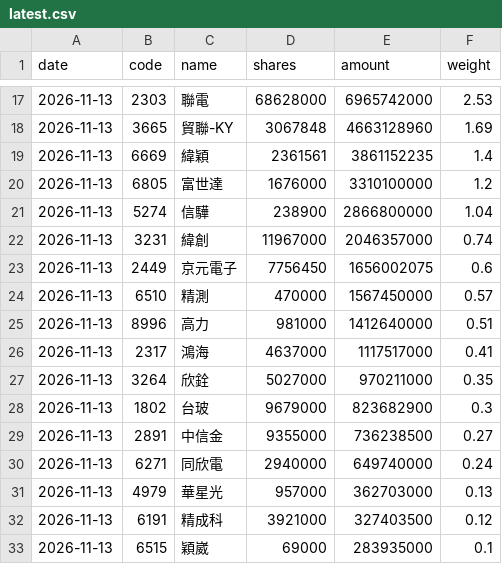
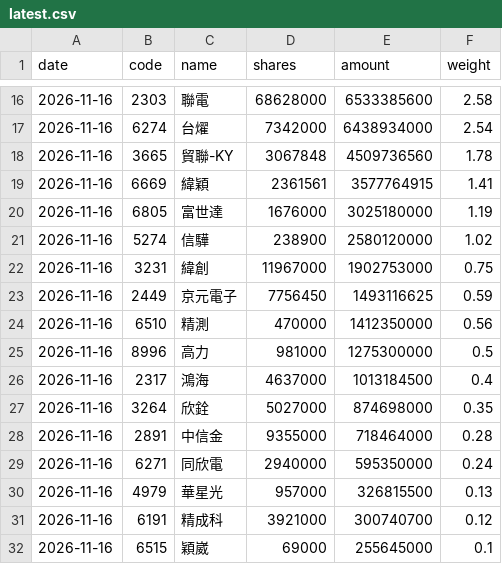
Before and after one commit to jason8745/00981A-tracker, a CSV file: data/latest.csv, drawn as a sheet; only a part is shown, gaps mark what is left out; the diff covers the shown part only.

```diff
--- a/data/latest.csv
+++ b/data/latest.csv
@@ -17,17 +16,17 @@ date,code,name,shares,amount,weight
-2026-11-13,2303,聯電,68628000,6965742000,2.53
-2026-11-13,3665,貿聯-KY,3067848,4663128960,1.69
-2026-11-13,6669,緯穎,2361561,3861152235,1.4
-2026-11-13,6805,富世達,1676000,3310100000,1.2
-2026-11-13,5274,信驊,238900,2866800000,1.04
-2026-11-13,3231,緯創,11967000,2046357000,0.74
-2026-11-13,2449,京元電子,7756450,1656002075,0.6
-2026-11-13,6510,精測,470000,1567450000,0.57
-2026-11-13,8996,高力,981000,1412640000,0.51
-2026-11-13,2317,鴻海,4637000,1117517000,0.41
-2026-11-13,3264,欣銓,5027000,970211000,0.35
-2026-11-13,1802,台玻,9679000,823682900,0.3
-2026-11-13,2891,中信金,9355000,736238500,0.27
-2026-11-13,6271,同欣電,2940000,649740000,0.24
-2026-11-13,4979,華星光,957000,362703000,0.13
-2026-11-13,6191,精成科,3921000,327403500,0.12
-2026-11-13,6515,穎崴,69000,283935000,0.1
+2026-11-16,2303,聯電,68628000,6533385600,2.58
+2026-11-16,6274,台燿,7342000,6438934000,2.54
+2026-11-16,3665,貿聯-KY,3067848,4509736560,1.78
+2026-11-16,6669,緯穎,2361561,3577764915,1.41
+2026-11-16,6805,富世達,1676000,3025180000,1.19
+2026-11-16,5274,信驊,238900,2580120000,1.02
+2026-11-16,3231,緯創,11967000,1902753000,0.75
+2026-11-16,2449,京元電子,7756450,1493116625,0.59
+2026-11-16,6510,精測,470000,1412350000,0.56
+2026-11-16,8996,高力,981000,1275300000,0.5
+2026-11-16,2317,鴻海,4637000,1013184500,0.4
+2026-11-16,3264,欣銓,5027000,874698000,0.35
+2026-11-16,2891,中信金,9355000,718464000,0.28
+2026-11-16,6271,同欣電,2940000,595350000,0.24
+2026-11-16,4979,華星光,957000,326815500,0.13
+2026-11-16,6191,精成科,3921000,300740700,0.12
+2026-11-16,6515,穎崴,69000,255645000,0.1
```
Also changed, not shown: 2 added rows, 2 removed rows and 76 edited cells elsewhere in this file, 4 other files.
